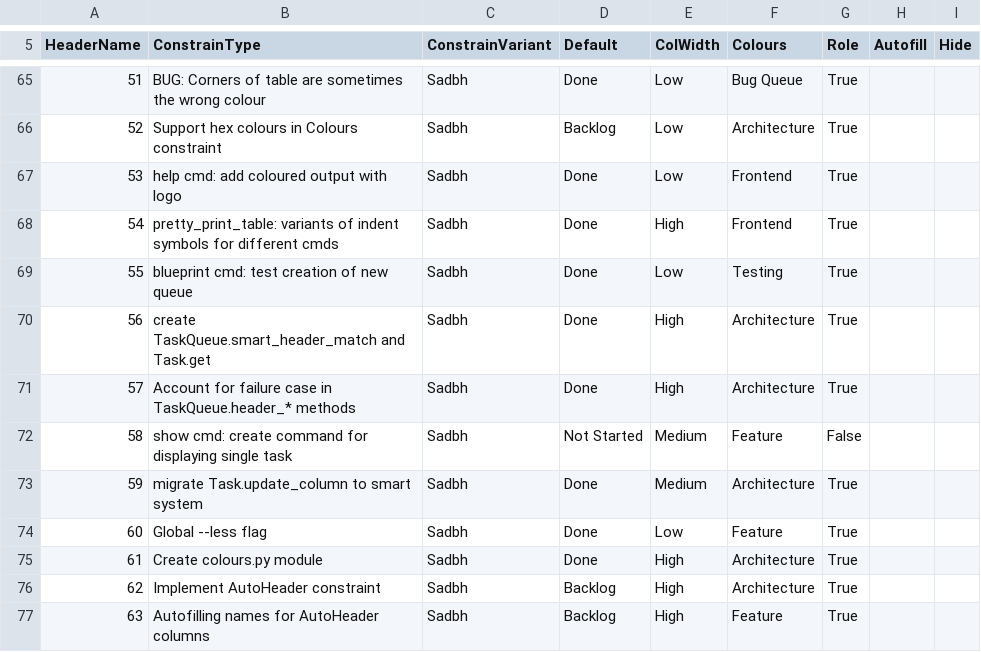
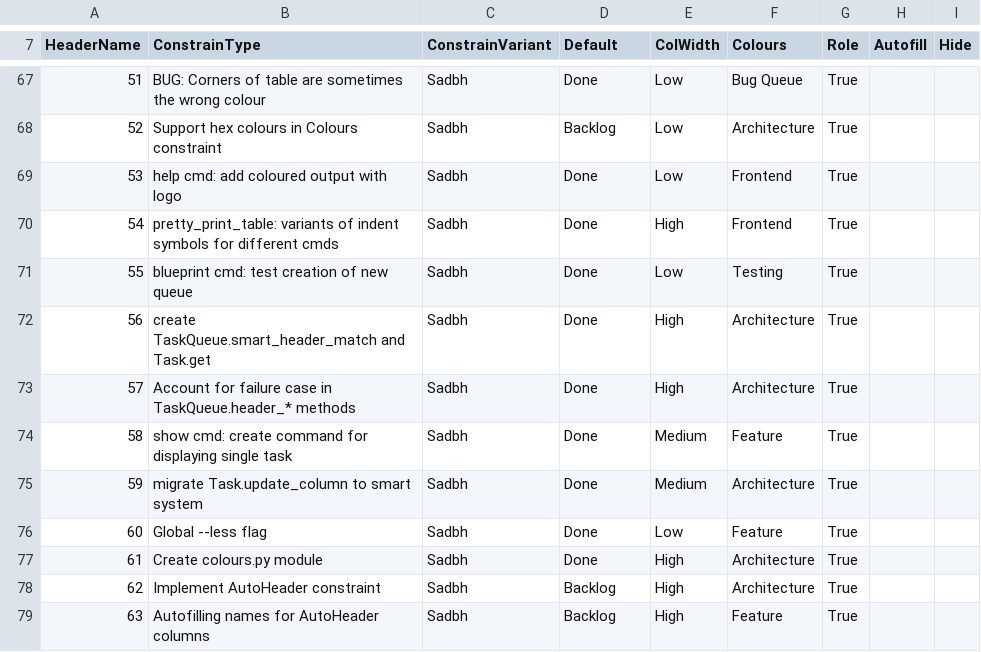
Before and after one commit to Infinnitor/tqb, a CSV file: devqueue.csv, drawn as a sheet; only a part is shown, gaps mark what is left out; addresses are those after the commit; the diff covers the shown part only; the diff names each change by its address in the sheet, - before the commit and + after, or states it on an @@ line.

```diff
--- a/devqueue.csv
+++ b/devqueue.csv
-D74 (Default): Not Started
+D74 (Default): Done
-G74 (Role): False
+G74 (Role): True
```
Also changed, not shown: 4 added rows and 12 edited cells elsewhere in this file, 3 other files.
